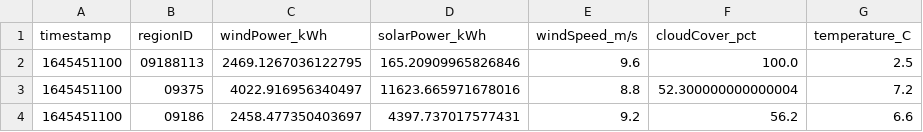
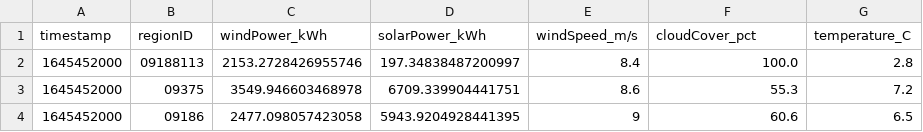
Before and after one commit to PatrycjaO/PortfolioRedshift, a CSV file: monitor_data/live_energydata.csv, drawn as a sheet.

```diff
--- a/monitor_data/live_energydata.csv
+++ b/monitor_data/live_energydata.csv
@@ -1,4 +1,4 @@
 timestamp,regionID,windPower_kWh,solarPower_kWh,windSpeed_m/s,cloudCover_pct,temperature_C
-1645451100,09188113,2469.1267036122795,165.20909965826846,9.6,100.0,2.5
-1645451100,09375,4022.916956340497,11623.665971678016,8.8,52.300000000000004,7.2
-1645451100,09186,2458.477350403697,4397.737017577431,9.2,56.2,6.6
+1645452000,09188113,2153.2728426955746,197.34838487200997,8.4,100.0,2.8
+1645452000,09375,3549.946603468978,6709.339904441751,8.6,55.3,7.2
+1645452000,09186,2477.098057423058,5943.9204928441395,9,60.6,6.5
```
Also changed, not shown: 6 other files.
